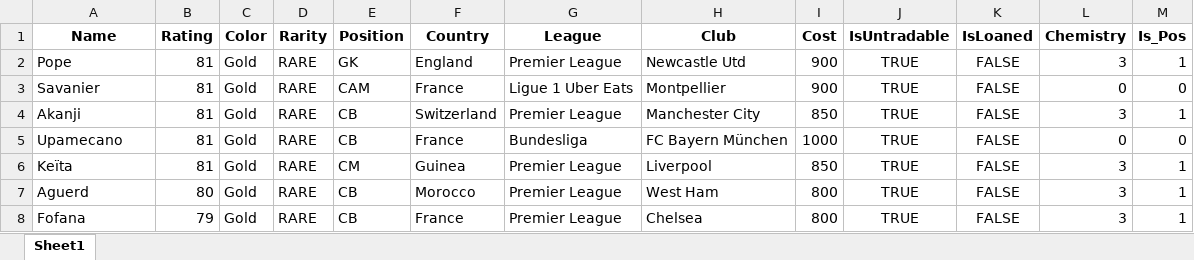
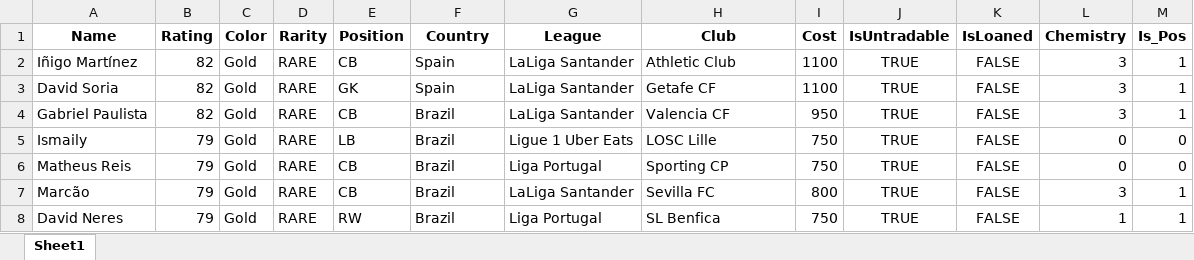
Before and after one commit to Regista6/EA-FC-Automated-SBC-Solving, an Excel workbook: output.xlsx, sheet Sheet1, drawn as a sheet; only a part is shown; values as stored, in another font and other column widths than the file's, no borders; removed rows and columns are numbered as before the commit, all else as after; the diff covers the shown part only; the diff names each change by its address in the sheet, - before the commit and + after, or states it on an @@ line.

```diff
--- a/output.xlsx (sheet Sheet1)
+++ b/output.xlsx (sheet Sheet1)
+row 2: Iñigo Martínez | 82 | Gold | RARE | CB | Spain | LaLiga Santander | Athletic Club | 1100 | TRUE | FALSE | 3 | 1
-A3 (Name): Pope
+A3 (Name): David Soria
-B3 (Rating): 81
+B3 (Rating): 82
-F3 (Country): England
+F3 (Country): Spain
-G3 (League): Premier League
+G3 (League): LaLiga Santander
-H3 (Club): Newcastle Utd
+H3 (Club): Getafe CF
-I3 (Cost): 900
+I3 (Cost): 1100
-row 3: Savanier | 81 | Gold | RARE | CAM | France | Ligue 1 Uber Eats | Montpellier | 900 | TRUE | FALSE | 0 | 0
-A4 (Name): Akanji
+A4 (Name): Gabriel Paulista
-B4 (Rating): 81
+B4 (Rating): 82
-F4 (Country): Switzerland
+F4 (Country): Brazil
-G4 (League): Premier League
+G4 (League): LaLiga Santander
-H4 (Club): Manchester City
+H4 (Club): Valencia CF
-I4 (Cost): 850
+I4 (Cost): 950
+row 5: Ismaily | 79 | Gold | RARE | LB | Brazil | Ligue 1 Uber Eats | LOSC Lille | 750 | TRUE | FALSE | 0 | 0
-A6 (Name): Upamecano
+A6 (Name): Matheus Reis
-B6 (Rating): 81
+B6 (Rating): 79
-F6 (Country): France
+F6 (Country): Brazil
-G6 (League): Bundesliga
+G6 (League): Liga Portugal
-H6 (Club): FC Bayern München
+H6 (Club): Sporting CP
-I6 (Cost): 1000
+I6 (Cost): 750
-row 6: Keïta | 81 | Gold | RARE | CM | Guinea | Premier League | Liverpool | 850 | TRUE | FALSE | 3 | 1
-row 7: Aguerd | 80 | Gold | RARE | CB | Morocco | Premier League | West Ham | 800 | TRUE | FALSE | 3 | 1
-A7 (Name): Fofana
+A7 (Name): Marcão
-F7 (Country): France
+F7 (Country): Brazil
-G7 (League): Premier League
+G7 (League): LaLiga Santander
-H7 (Club): Chelsea
+H7 (Club): Sevilla FC
+row 8: David Neres | 79 | Gold | RARE | RW | Brazil | Liga Portugal | SL Benfica | 750 | TRUE | FALSE | 1 | 1
```
Also changed, not shown: 1 added row, 1 removed row and 12 edited cells elsewhere in this sheet, 5 other files.
